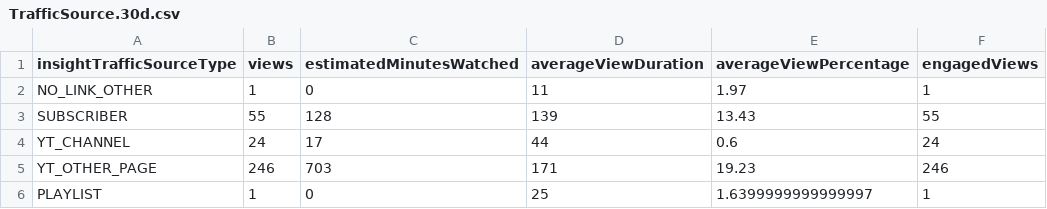
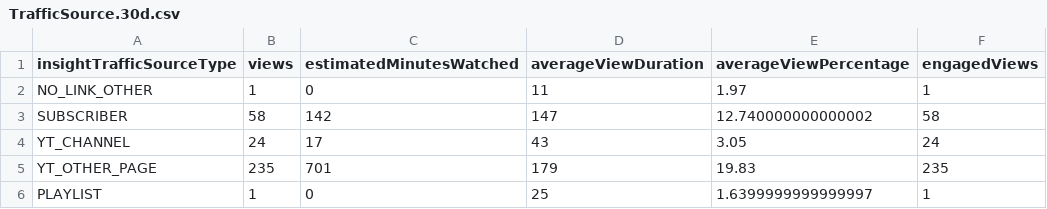
Before and after one commit to megumin123578/python-api-backend-for-react-dashboard, a CSV file: reports/xgaming/traffic_source/TrafficSource.30d.csv, drawn as a sheet.

```diff
--- a/reports/xgaming/traffic_source/TrafficSource.30d.csv
+++ b/reports/xgaming/traffic_source/TrafficSource.30d.csv
@@ -2,5 +2,5 @@
 NO_LINK_OTHER,1,0,11,1.97,1
-SUBSCRIBER,55,128,139,13.43,55
-YT_CHANNEL,24,17,44,0.6,24
-YT_OTHER_PAGE,246,703,171,19.23,246
+SUBSCRIBER,58,142,147,12.740000000000002,58
+YT_CHANNEL,24,17,43,3.05,24
+YT_OTHER_PAGE,235,701,179,19.83,235
 PLAYLIST,1,0,25,1.6399999999999997,1
```
Also changed, not shown: reports/xgaming/geography/Geographic.365d.csv, reports/xgaming/geography/Geographic.90d.csv, 28 other files.
